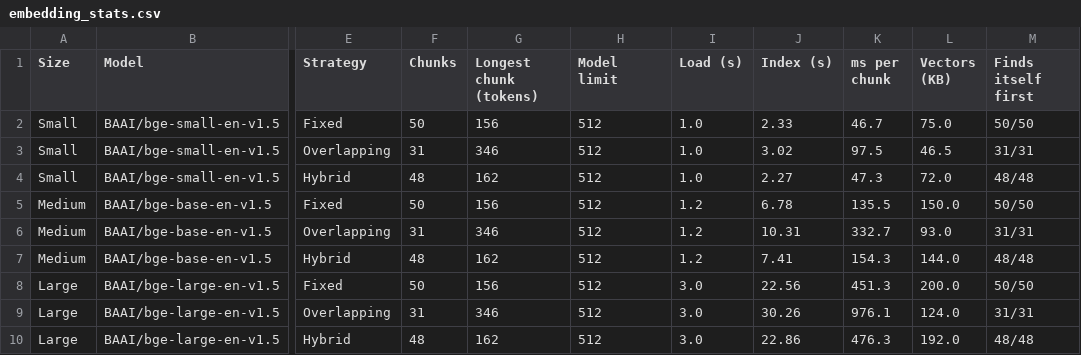
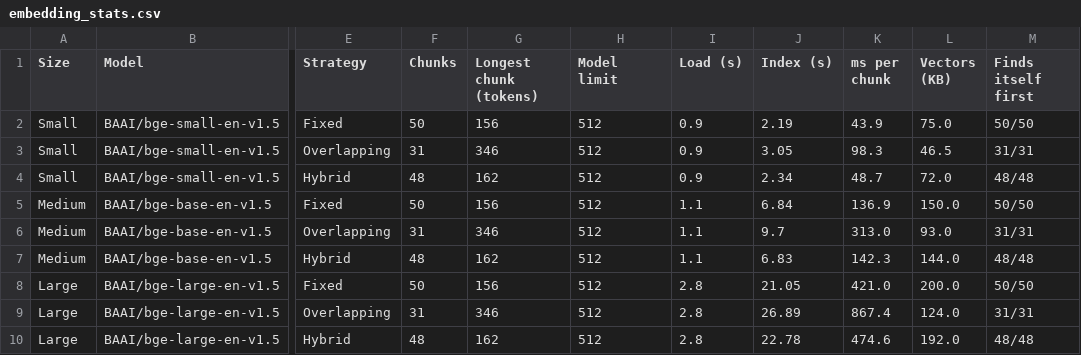
Before and after one commit to manojkmohan5/13_QuadConnect, a CSV file: rag/results/embedding_stats.csv, drawn as a sheet; only a part is shown, gaps mark what is left out; the diff names each change by its address in the sheet, - before the commit and + after, or states it on an @@ line.

```diff
--- a/rag/results/embedding_stats.csv
+++ b/rag/results/embedding_stats.csv
-I2:I4 (Load (s)): 1.0
+I2:I4 (Load (s)): 0.9
-J2 (Index (s)): 2.33
+J2 (Index (s)): 2.19
-K2 (ms per chunk): 46.7
+K2 (ms per chunk): 43.9
-J3 (Index (s)): 3.02
+J3 (Index (s)): 3.05
-K3 (ms per chunk): 97.5
+K3 (ms per chunk): 98.3
-J4 (Index (s)): 2.27
+J4 (Index (s)): 2.34
-K4 (ms per chunk): 47.3
+K4 (ms per chunk): 48.7
-I5:I7 (Load (s)): 1.2
+I5:I7 (Load (s)): 1.1
-J5 (Index (s)): 6.78
+J5 (Index (s)): 6.84
-K5 (ms per chunk): 135.5
+K5 (ms per chunk): 136.9
-J6 (Index (s)): 10.31
+J6 (Index (s)): 9.7
-K6 (ms per chunk): 332.7
+K6 (ms per chunk): 313.0
-J7 (Index (s)): 7.41
+J7 (Index (s)): 6.83
-K7 (ms per chunk): 154.3
+K7 (ms per chunk): 142.3
-I8:I10 (Load (s)): 3.0
+I8:I10 (Load (s)): 2.8
-J8 (Index (s)): 22.56
+J8 (Index (s)): 21.05
-K8 (ms per chunk): 451.3
+K8 (ms per chunk): 421.0
-J9 (Index (s)): 30.26
+J9 (Index (s)): 26.89
-K9 (ms per chunk): 976.1
+K9 (ms per chunk): 867.4
-J10 (Index (s)): 22.86
+J10 (Index (s)): 22.78
-K10 (ms per chunk): 476.3
+K10 (ms per chunk): 474.6
```
Also changed, not shown: rag/results/evaluation.csv, rag/results/generation_demo.csv, 2 other files.
